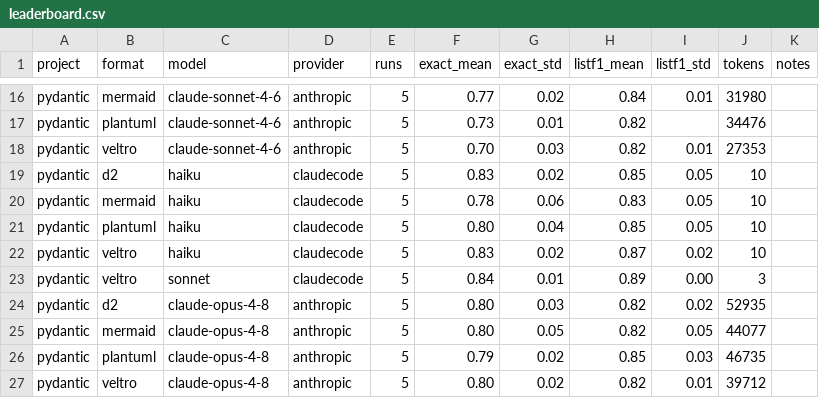
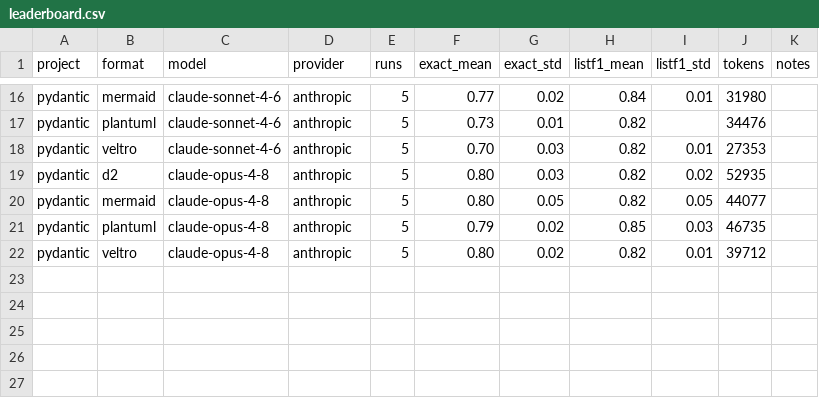
Before and after one commit to Nicchi10/Veltro, a CSV file: eval/leaderboard.csv, drawn as a sheet; only a part is shown, gaps mark what is left out.

Commit message:
refactor - removed any dependency on the ability to run 'eval' in claude code

```diff
--- a/eval/leaderboard.csv
+++ b/eval/leaderboard.csv
@@ -18,7 +18,2 @@ pydantic,plantuml,claude-sonnet-4-6,anthropic,5,0.73,0.01,0.82,,34476,
 pydantic,veltro,claude-sonnet-4-6,anthropic,5,0.70,0.03,0.82,0.01,27353,
-pydantic,d2,haiku,claudecode,5,0.83,0.02,0.85,0.05,10,
-pydantic,mermaid,haiku,claudecode,5,0.78,0.06,0.83,0.05,10,
-pydantic,plantuml,haiku,claudecode,5,0.80,0.04,0.85,0.05,10,
-pydantic,veltro,haiku,claudecode,5,0.83,0.02,0.87,0.02,10,
-pydantic,veltro,sonnet,claudecode,5,0.84,0.01,0.89,0.00,3,
 pydantic,d2,claude-opus-4-8,anthropic,5,0.80,0.03,0.82,0.02,52935,
```
Also changed, not shown: 4 other files.
